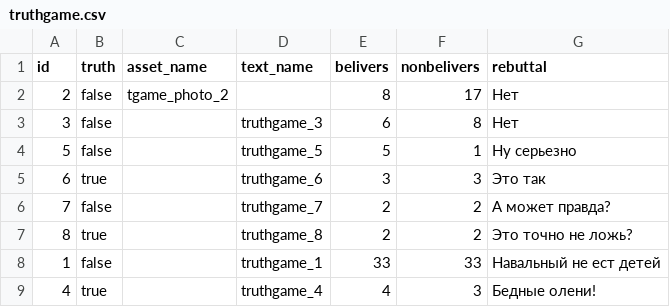
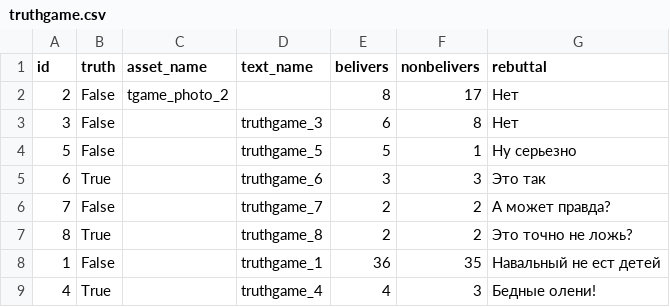
Before and after one commit to AntipropPrject/antipropagandabot, a CSV file: resources/truthgame.csv, drawn as a sheet.

Commit message:
tg

```diff
--- a/resources/truthgame.csv
+++ b/resources/truthgame.csv
@@ -1,9 +1,9 @@
 id,truth,asset_name,text_name,belivers,nonbelivers,rebuttal
-2,false,tgame_photo_2,,8,17,Нет
-3,false,,truthgame_3,6,8,Нет
-5,false,,truthgame_5,5,1,Ну серьезно
-6,true,,truthgame_6,3,3,Это так
-7,false,,truthgame_7,2,2,А может правда?
-8,true,,truthgame_8,2,2,Это точно не ложь?
-1,false,,truthgame_1,33,33,Навальный не ест детей
-4,true,,truthgame_4,4,3,Бедные олени!
+2,False,tgame_photo_2,,8,17,Нет
+3,False,,truthgame_3,6,8,Нет
+5,False,,truthgame_5,5,1,Ну серьезно
+6,True,,truthgame_6,3,3,Это так
+7,False,,truthgame_7,2,2,А может правда?
+8,True,,truthgame_8,2,2,Это точно не ложь?
+1,False,,truthgame_1,36,35,Навальный не ест детей
+4,True,,truthgame_4,4,3,Бедные олени!
```
